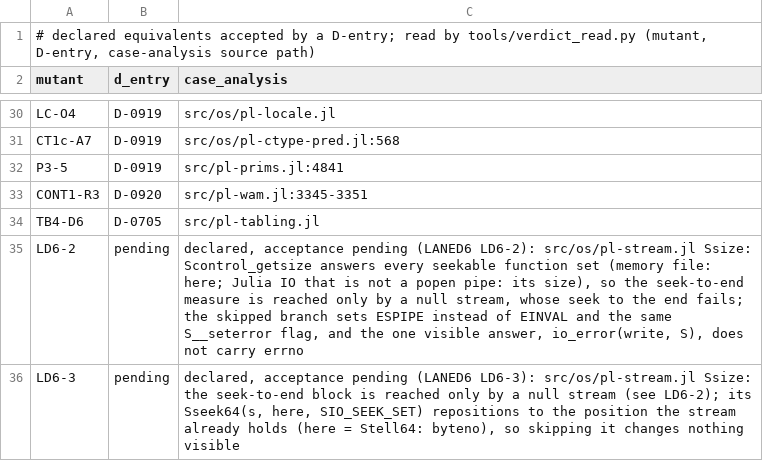
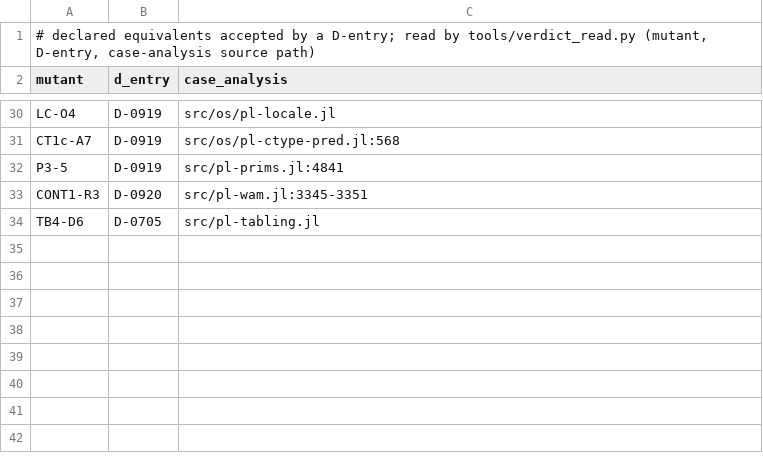
Before and after one commit to CognitiveSubstratesAI/LogicKernel, a TSV file: evidence/equivalents.tsv, drawn as a sheet; only a part is shown, gaps mark what is left out.

```diff
--- a/evidence/equivalents.tsv
+++ b/evidence/equivalents.tsv
@@ -34,3 +34 @@ CONT1-R3	D-0920	src/pl-wam.jl:3345-3351
 TB4-D6	D-0705	src/pl-tabling.jl
-LD6-2	pending	declared, acceptance pending (LANED6 LD6-2): src/os/pl-stream.jl Ssize: Scontrol_getsize answers every seekable function set (memory file: here; Julia IO that is not a popen pipe: its size), so the seek-to-end measure is reached only by a null stream, whose seek to the end fails; the skipped branch sets ESPIPE instead of EINVAL and the same S__seterror flag, and the one visible answer, io_error(write, S), does not carry errno
-LD6-3	pending	declared, acceptance pending (LANED6 LD6-3): src/os/pl-stream.jl Ssize: the seek-to-end block is reached only by a null stream (see LD6-2); its Sseek64(s, here, SIO_SEEK_SET) repositions to the position the stream already holds (here = Stell64: byteno), so skipping it changes nothing visible
```
